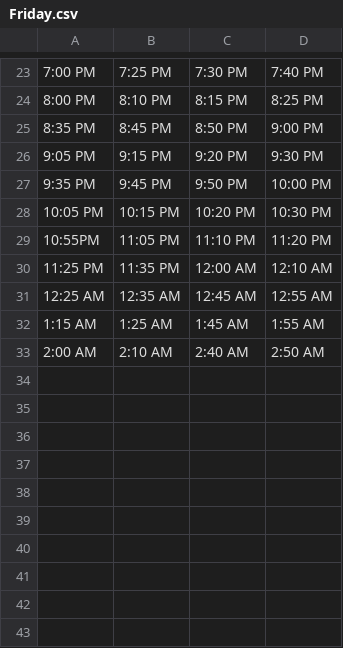
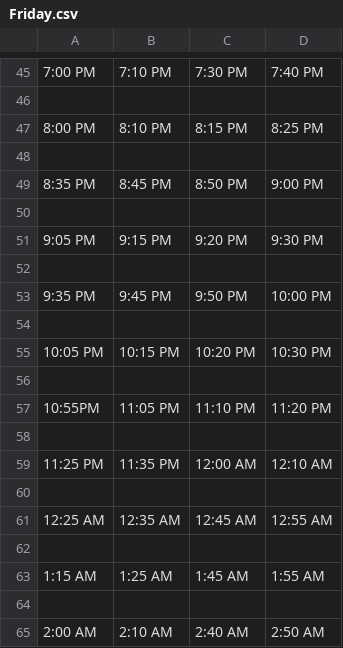
Before and after one commit to ishtiaque06/blue_bus_schedule, a CSV file: csv_schedules/Friday.csv, drawn as a sheet; only a part is shown, gaps mark what is left out; addresses are those after the commit; the diff covers the shown part only; the diff names each change by its address in the sheet, - before the commit and + after, or states it on an @@ line.

```diff
--- a/csv_schedules/Friday.csv
+++ b/csv_schedules/Friday.csv
-B45: 7:25 PM
+B45: 7:10 PM
+row 46: (empty)
+row 48: (empty)
+row 50: (empty)
+row 52: (empty)
+row 54: (empty)
+row 56: (empty)
+row 58: (empty)
+row 60: (empty)
+row 62: (empty)
+row 64: (empty)
```
Also changed, not shown: 22 added rows elsewhere in this file, csv_schedules/Monday.csv, csv_schedules/Thursday.csv, 9 other files.
